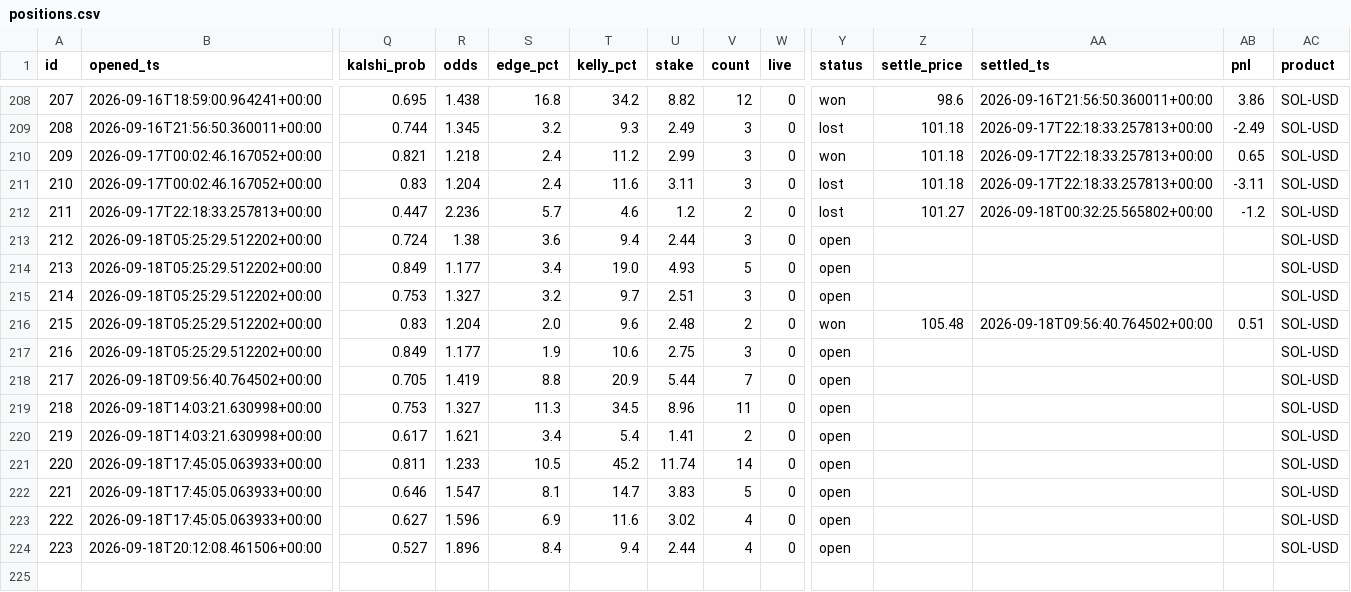
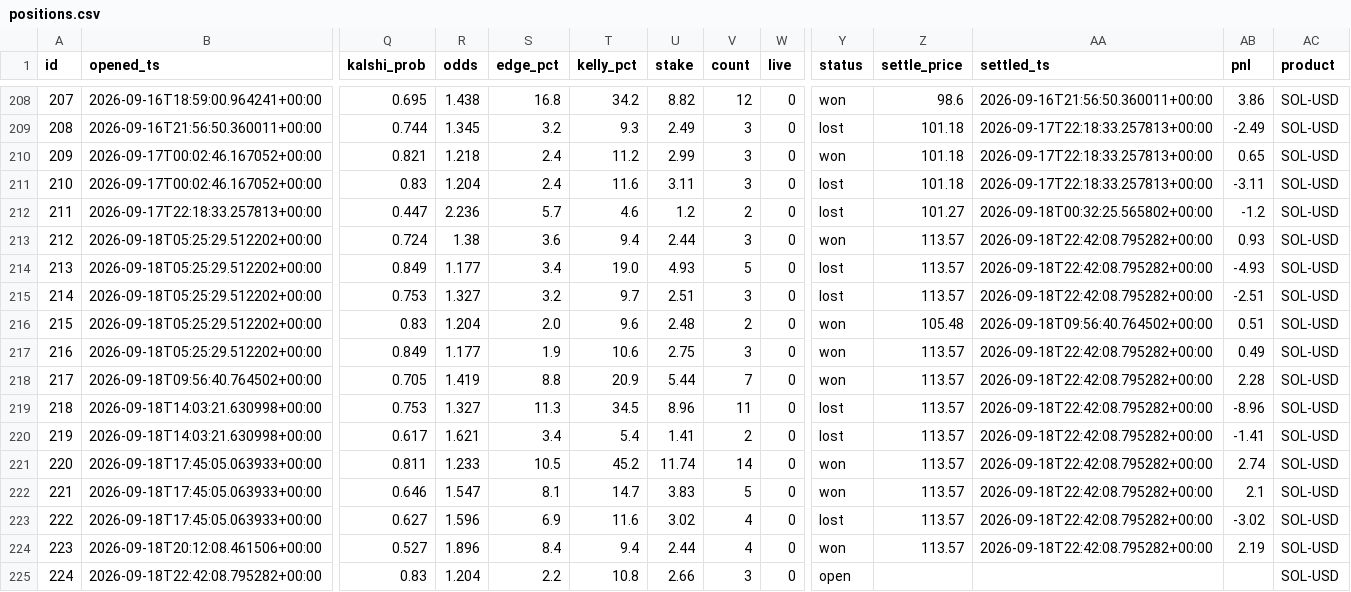
Before and after one commit to JorgeCampe/crypto-signals-bot, a CSV file: crypto_signals_bot/data/positions.csv, drawn as a sheet; only a part is shown, gaps mark what is left out; rows hold the shown columns only; the diff names each change by its address in the sheet, - before the commit and + after, or states it on an @@ line.

```diff
--- a/crypto_signals_bot/data/positions.csv
+++ b/crypto_signals_bot/data/positions.csv
-Y213 (status): open
+Y213 (status): won
-Z213:Z215 (settle_price): (empty)
+Z213:Z215 (settle_price): 113.57
-AA213:AA215 (settled_ts): (empty)
+AA213:AA215 (settled_ts): 2026-09-18T22:42:08.795282+00:00
-AB213 (pnl): (empty)
+AB213 (pnl): 0.93
-Y214:Y215 (status): open
+Y214:Y215 (status): lost
-AB214 (pnl): (empty)
+AB214 (pnl): -4.93
-AB215 (pnl): (empty)
+AB215 (pnl): -2.51
-Y217:Y218 (status): open
+Y217:Y218 (status): won
-Z217:Z224 (settle_price): (empty)
+Z217:Z224 (settle_price): 113.57
-AA217:AA224 (settled_ts): (empty)
+AA217:AA224 (settled_ts): 2026-09-18T22:42:08.795282+00:00
-AB217 (pnl): (empty)
+AB217 (pnl): 0.49
-AB218 (pnl): (empty)
+AB218 (pnl): 2.28
-Y219:Y220 (status): open
+Y219:Y220 (status): lost
-AB219 (pnl): (empty)
+AB219 (pnl): -8.96
-AB220 (pnl): (empty)
+AB220 (pnl): -1.41
-Y221:Y222 (status): open
+Y221:Y222 (status): won
-AB221 (pnl): (empty)
+AB221 (pnl): 2.74
-AB222 (pnl): (empty)
+AB222 (pnl): 2.1
-Y223 (status): open
+Y223 (status): lost
-AB223 (pnl): (empty)
+AB223 (pnl): -3.02
-Y224 (status): open
+Y224 (status): won
-AB224 (pnl): (empty)
+AB224 (pnl): 2.19
+row 225: 224 | 2026-09-18T22:42:08.795282+00:00 | 0.83 | 1.204 | 2.2 | 10.8 | 2.66 | 3 | 0 | open |  |  |  | SOL-USD
```
Also changed, not shown: crypto_signals_bot/data/equity.csv, crypto_signals_bot/data/signals.csv, 2 other files.
